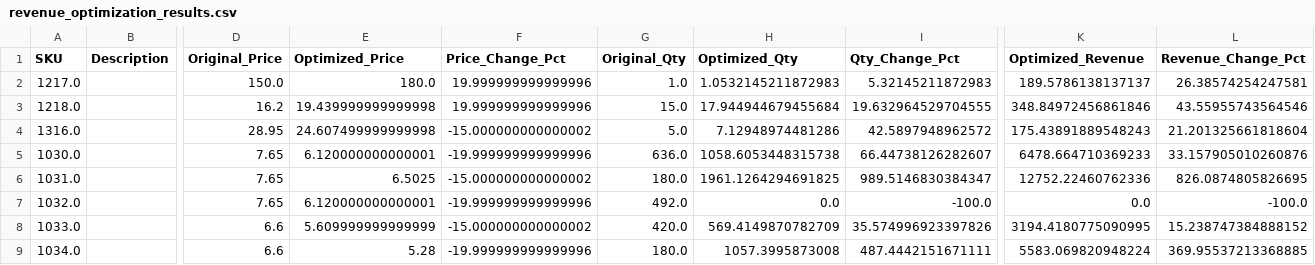
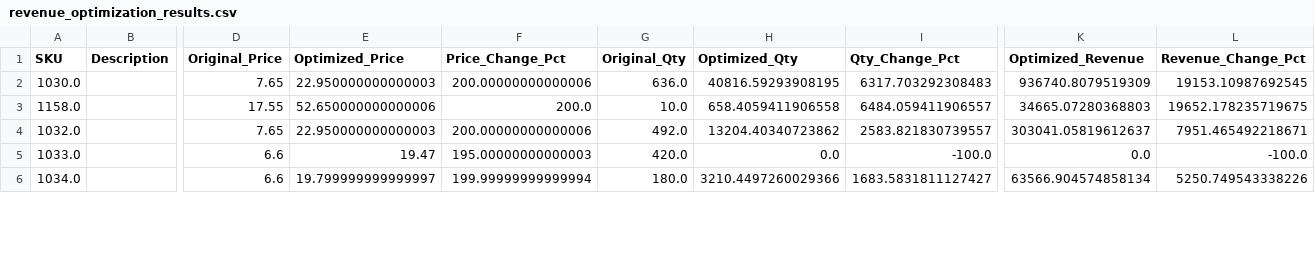
Before and after one commit to Adredes-weslee/price-optimization, a CSV file: data/optimization/revenue_optimization_results.csv, drawn as a sheet; only a part is shown, gaps mark what is left out; removed rows and columns are numbered as before the commit, all else as after; rows hold the shown columns only; the diff covers the shown part only; the diff names each change by its address in the sheet, - before the commit and + after, or states it on an @@ line.

```diff
--- a/data/optimization/revenue_optimization_results.csv
+++ b/data/optimization/revenue_optimization_results.csv
-row 2: 1217.0 |  | 150.0 | 180.0 | 19.999999999999996 | 1.0 | 1.0532145211872983 | 5.32145211872983 | 189.5786138137137 | 26.38574254247581
-row 3: 1218.0 |  | 16.2 | 19.439999999999998 | 19.999999999999996 | 15.0 | 17.944944679455684 | 19.632964529704555 | 348.84972456861846 | 43.55955743564546
-row 4: 1316.0 |  | 28.95 | 24.607499999999998 | -15.000000000000002 | 5.0 | 7.12948974481286 | 42.5897948962572 | 175.43891889548243 | 21.201325661818604
-E2 (Optimized_Price): 6.120000000000001
+E2 (Optimized_Price): 22.950000000000003
-F2 (Price_Change_Pct): -19.999999999999996
+F2 (Price_Change_Pct): 200.00000000000006
-H2 (Optimized_Qty): 1058.6053448315738
+H2 (Optimized_Qty): 40816.59293908195
-I2 (Qty_Change_Pct): 66.44738126282607
+I2 (Qty_Change_Pct): 6317.703292308483
-K2 (Optimized_Revenue): 6478.664710369233
+K2 (Optimized_Revenue): 936740.8079519309
-L2 (Revenue_Change_Pct): 33.157905010260876
+L2 (Revenue_Change_Pct): 19153.10987692545
-row 6: 1031.0 |  | 7.65 | 6.5025 | -15.000000000000002 | 180.0 | 1961.1264294691825 | 989.5146830384347 | 12752.22460762336 | 826.0874805826695
+row 3: 1158.0 |  | 17.55 | 52.650000000000006 | 200.0 | 10.0 | 658.4059411906558 | 6484.059411906557 | 34665.07280368803 | 19652.178235719675
-E4 (Optimized_Price): 6.120000000000001
+E4 (Optimized_Price): 22.950000000000003
-F4 (Price_Change_Pct): -19.999999999999996
+F4 (Price_Change_Pct): 200.00000000000006
-H4 (Optimized_Qty): 0.0
+H4 (Optimized_Qty): 13204.40340723862
-I4 (Qty_Change_Pct): -100.0
+I4 (Qty_Change_Pct): 2583.821830739557
-K4 (Optimized_Revenue): 0.0
+K4 (Optimized_Revenue): 303041.05819612637
-L4 (Revenue_Change_Pct): -100.0
+L4 (Revenue_Change_Pct): 7951.465492218671
-E5 (Optimized_Price): 5.609999999999999
+E5 (Optimized_Price): 19.47
-F5 (Price_Change_Pct): -15.000000000000002
+F5 (Price_Change_Pct): 195.00000000000003
-H5 (Optimized_Qty): 569.4149870782709
+H5 (Optimized_Qty): 0.0
-I5 (Qty_Change_Pct): 35.574996923397826
+I5 (Qty_Change_Pct): -100.0
-K5 (Optimized_Revenue): 3194.4180775090995
+K5 (Optimized_Revenue): 0.0
-L5 (Revenue_Change_Pct): 15.238747384888152
+L5 (Revenue_Change_Pct): -100.0
-E6 (Optimized_Price): 5.28
+E6 (Optimized_Price): 19.799999999999997
-F6 (Price_Change_Pct): -19.999999999999996
+F6 (Price_Change_Pct): 199.99999999999994
-H6 (Optimized_Qty): 1057.3995873008
+H6 (Optimized_Qty): 3210.4497260029366
-I6 (Qty_Change_Pct): 487.4442151671111
+I6 (Qty_Change_Pct): 1683.5831811127427
-K6 (Optimized_Revenue): 5583.069820948224
+K6 (Optimized_Revenue): 63566.904574858134
-L6 (Revenue_Change_Pct): 369.95537213368885
+L6 (Revenue_Change_Pct): 5250.749543338226
```
Also changed, not shown: 3 added rows, 3 removed rows and 12 edited cells elsewhere in this file, data/segmentation/customer_segmentation_df.csv, 1 other file.
